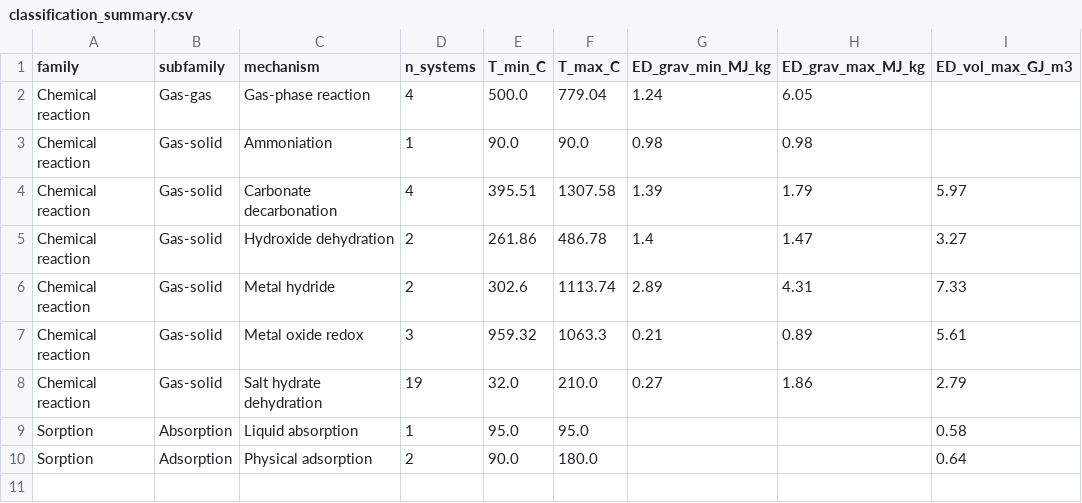
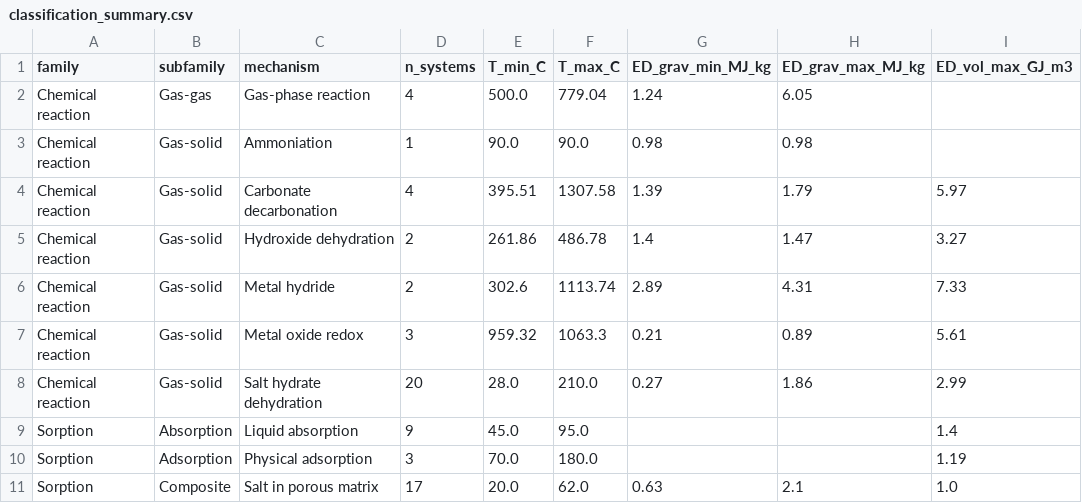
Before and after one commit to christophersathya-bit/thermochemical-energy-storage-database, a CSV file: data/classification_summary.csv, drawn as a sheet.

```diff
--- a/data/classification_summary.csv
+++ b/data/classification_summary.csv
@@ -7,4 +7,5 @@ Chemical reaction,Gas-solid,Metal hydride,2,302.6,1113.74,2.89,4.31,7.33
 Chemical reaction,Gas-solid,Metal oxide redox,3,959.32,1063.3,0.21,0.89,5.61
-Chemical reaction,Gas-solid,Salt hydrate dehydration,19,32.0,210.0,0.27,1.86,2.79
-Sorption,Absorption,Liquid absorption,1,95.0,95.0,,,0.58
-Sorption,Adsorption,Physical adsorption,2,90.0,180.0,,,0.64
+Chemical reaction,Gas-solid,Salt hydrate dehydration,20,28.0,210.0,0.27,1.86,2.99
+Sorption,Absorption,Liquid absorption,9,45.0,95.0,,,1.4
+Sorption,Adsorption,Physical adsorption,3,70.0,180.0,,,1.19
+Sorption,Composite,Salt in porous matrix,17,20.0,62.0,0.63,2.1,1.0
```
Also changed, not shown: data/references.csv, 2 other files.
